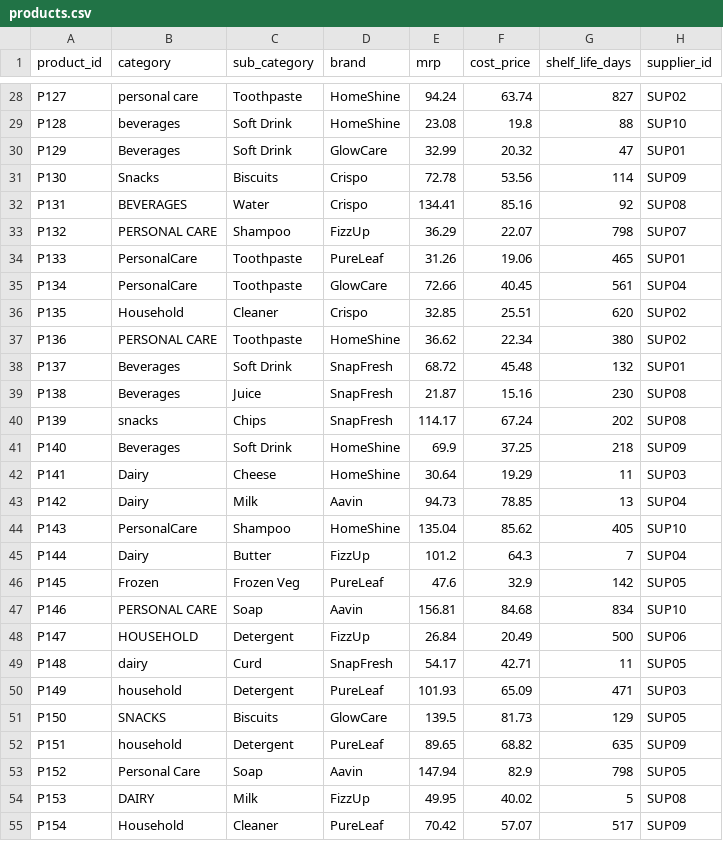
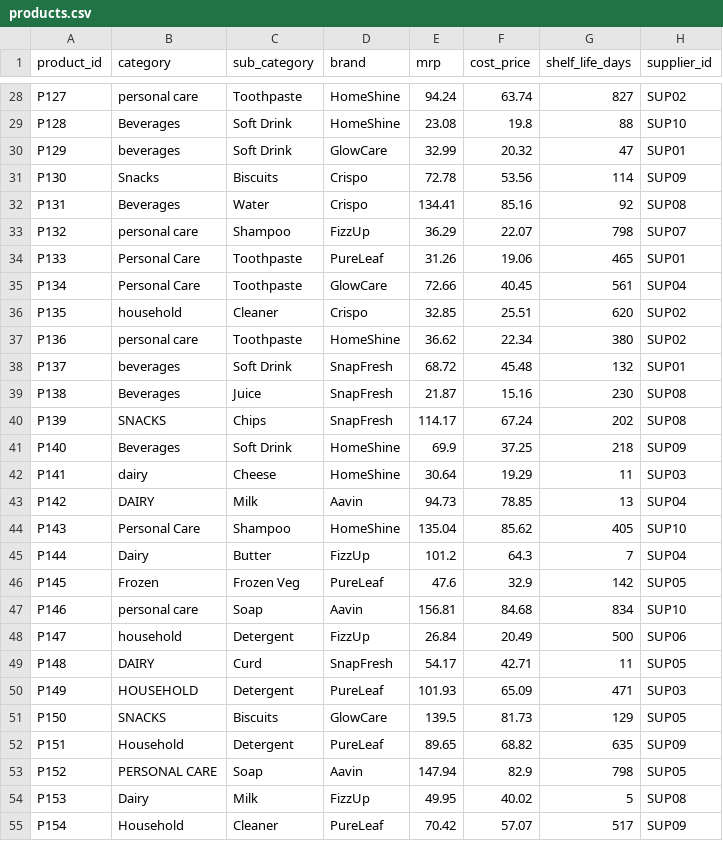
Before and after one commit to ManishPrakkash/INTELLIDATA-2026, a CSV file: data/raw/products.csv, drawn as a sheet; only a part is shown, gaps mark what is left out; the diff covers the shown part only; the diff names each change by its address in the sheet, - before the commit and + after, or states it on an @@ line.

```diff
--- a/data/raw/products.csv
+++ b/data/raw/products.csv
-B29 (category): beverages
+B29 (category): Beverages
-B30 (category): Beverages
+B30 (category): beverages
-B32 (category): BEVERAGES
+B32 (category): Beverages
-B33 (category): PERSONAL CARE
+B33 (category): personal care
-B34:B35 (category): PersonalCare
+B34:B35 (category): Personal Care
-B36 (category): Household
+B36 (category): household
-B37 (category): PERSONAL CARE
+B37 (category): personal care
-B38 (category): Beverages
+B38 (category): beverages
-B40 (category): snacks
+B40 (category): SNACKS
-B42 (category): Dairy
+B42 (category): dairy
-B43 (category): Dairy
+B43 (category): DAIRY
-B44 (category): PersonalCare
+B44 (category): Personal Care
-B47 (category): PERSONAL CARE
+B47 (category): personal care
-B48 (category): HOUSEHOLD
+B48 (category): household
-B49 (category): dairy
+B49 (category): DAIRY
-B50 (category): household
+B50 (category): HOUSEHOLD
-B52 (category): household
+B52 (category): Household
-B53 (category): Personal Care
+B53 (category): PERSONAL CARE
-B54 (category): DAIRY
+B54 (category): Dairy
```
Also changed, not shown: 17 edited cells elsewhere in this file, data/raw/stores.csv, 6 other files.
